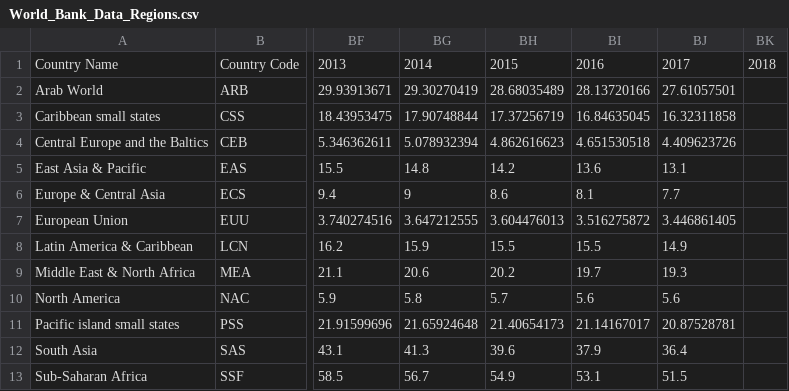
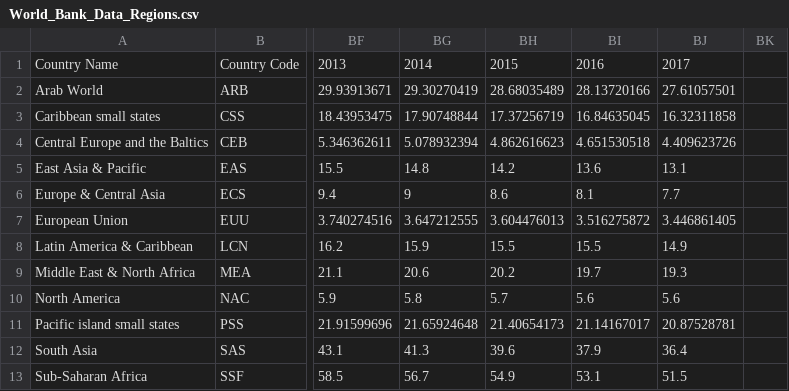
Before and after one commit to IngridFitzgerald/World-Bank-Data, a CSV file: World_Bank_Data_Regions.csv, drawn as a sheet; only a part is shown, gaps mark what is left out; the diff names each change by its address in the sheet, - before the commit and + after, or states it on an @@ line.

Commit message:
World Bank Data by Region

```diff
--- a/World_Bank_Data_Regions.csv
+++ b/World_Bank_Data_Regions.csv
-BK1: 2018
+BK1: (empty)
```
